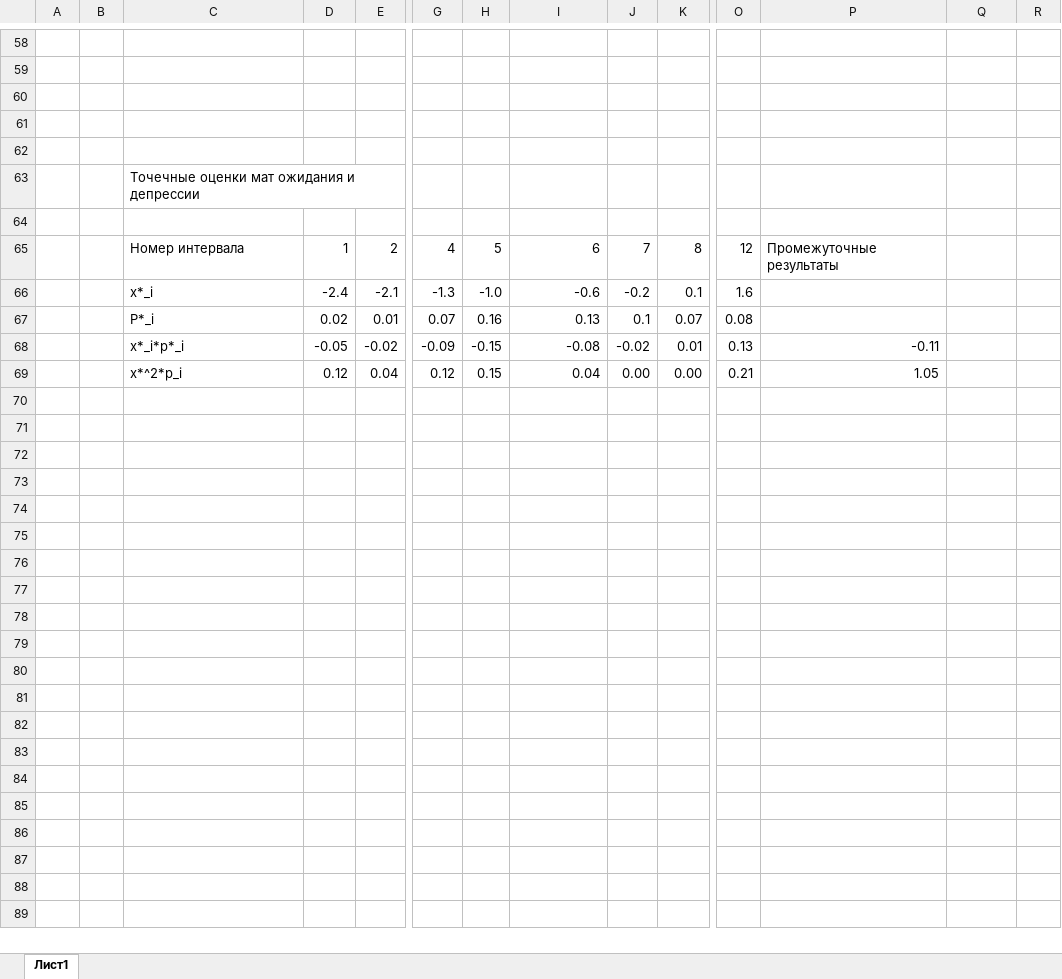
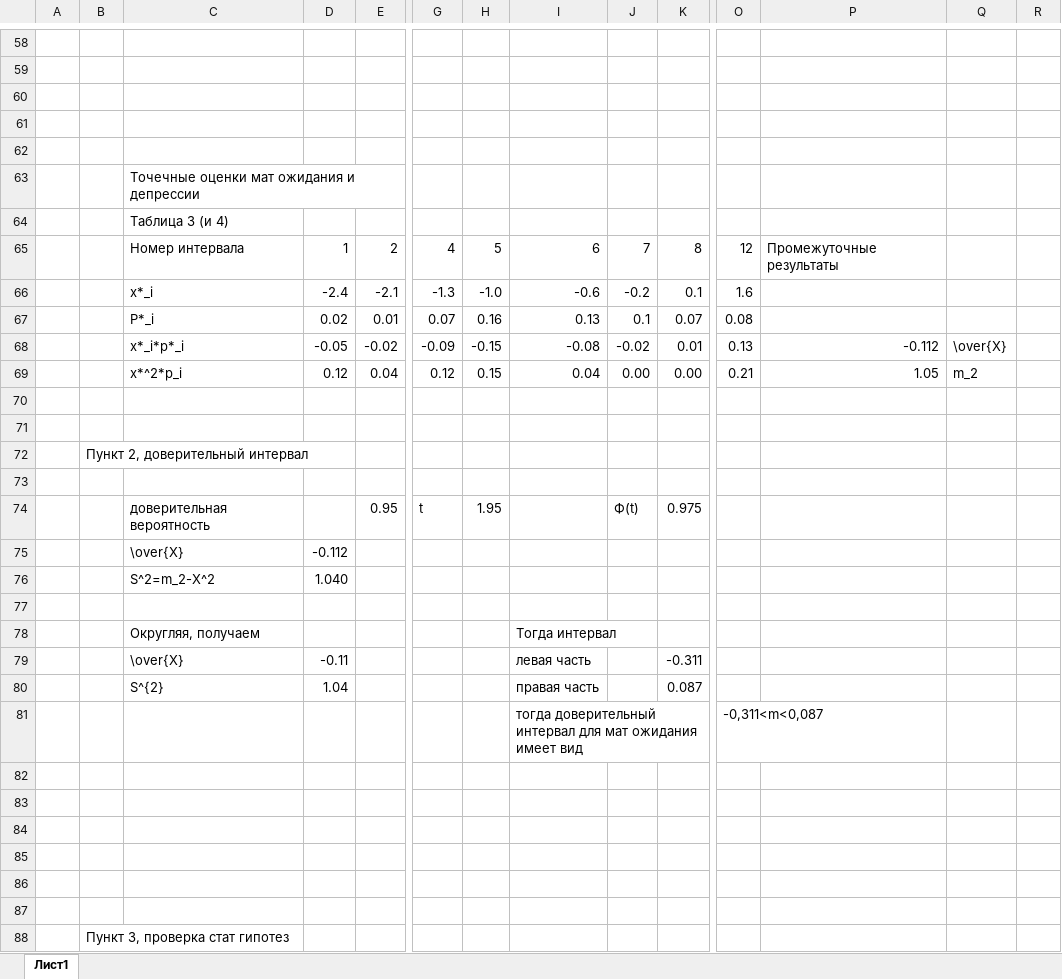
Before and after one commit to graevsky/ITMO, an Excel workbook: 2COURSE/2SEM/MathStat/labs/lab_1.xlsm, sheet Лист1, drawn as a sheet; only a part is shown, gaps mark what is left out; values as stored, in another font and other column widths than the file's, no borders; charts and pictures not drawn; rows hold the shown columns only; the diff names each change by its address in the sheet, - before the commit and + after, or states it on an @@ line.

Commit message:
MathStat lab1 p2

```diff
--- a/2COURSE/2SEM/MathStat/labs/lab_1.xlsm (sheet Лист1)
+++ b/2COURSE/2SEM/MathStat/labs/lab_1.xlsm (sheet Лист1)
-C64: (empty)
+C64: Таблица 3 (и 4)
-P68: -0.11
+P68: -0.112
-Q68: (empty)
+Q68: \over{X}
-Q69: (empty)
+Q69: m_2
+row 70: (empty)
+row 71: (empty)
+row 72:  | Пункт 2, доверительный интервал
+row 73: (empty)
+row 74:  |  | доверительная вероятность |  | 0.95 | t | 1.95 |  | Ф(t) | 0.975
+row 75:  |  | \over{X} | -0.112
+row 76:  |  | S^2=m_2-X^2 | 1.040
+row 77: (empty)
+row 78:  |  | Округляя, получаем |  |  |  |  | Тогда интервал
+row 79:  |  | \over{X} | -0.11 |  |  |  | левая часть |  | -0.311
+row 80:  |  | S^{2} | 1.04 |  |  |  | правая часть |  | 0.087
+row 81:  |  |  |  |  |  |  | тогда доверительный интервал для мат ожидания имеет вид |  |  | -0,311<m<0,087
+row 82: (empty)
+row 83: (empty)
+row 84: (empty)
+row 85: (empty)
+row 86: (empty)
+row 87: (empty)
+row 88:  | Пункт 3, проверка стат гипотез
```
Also changed, not shown: charts or pictures.
